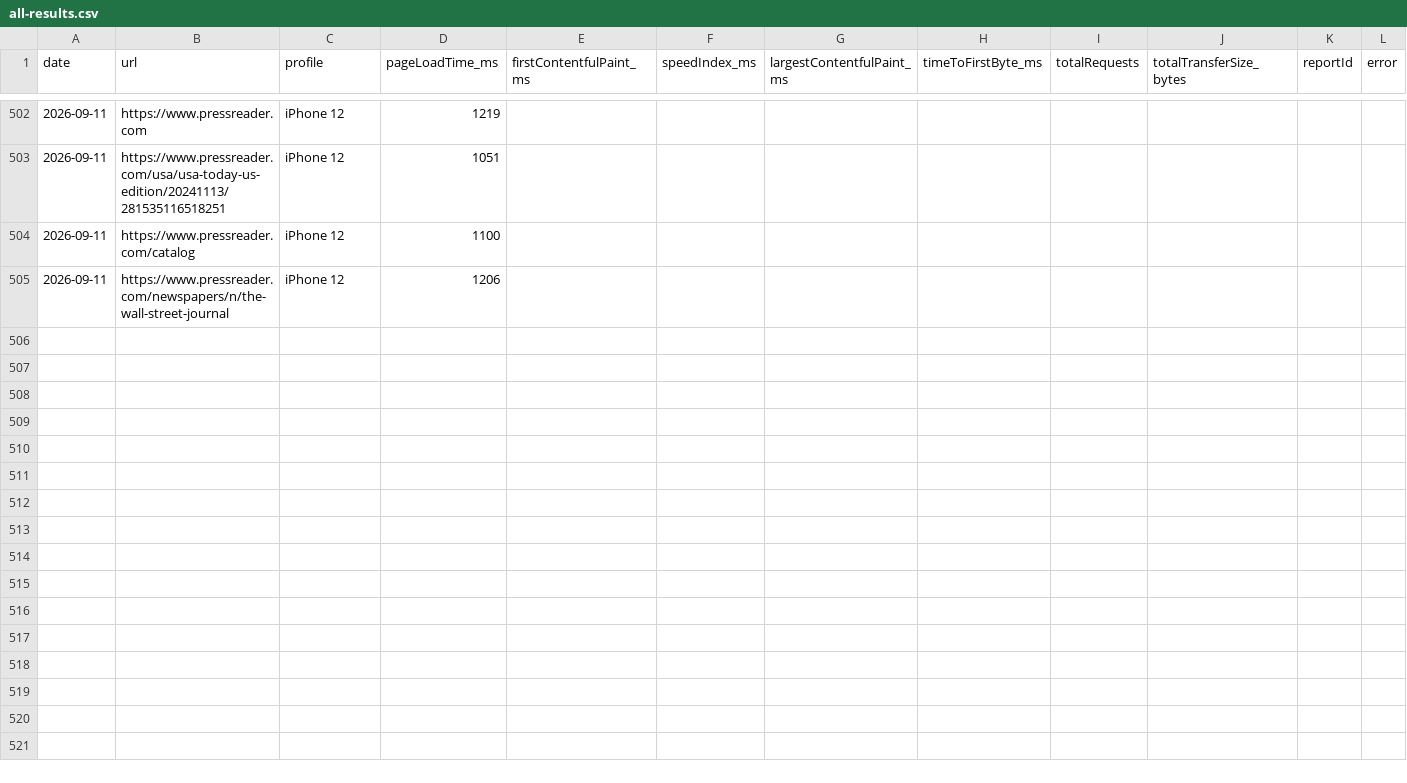
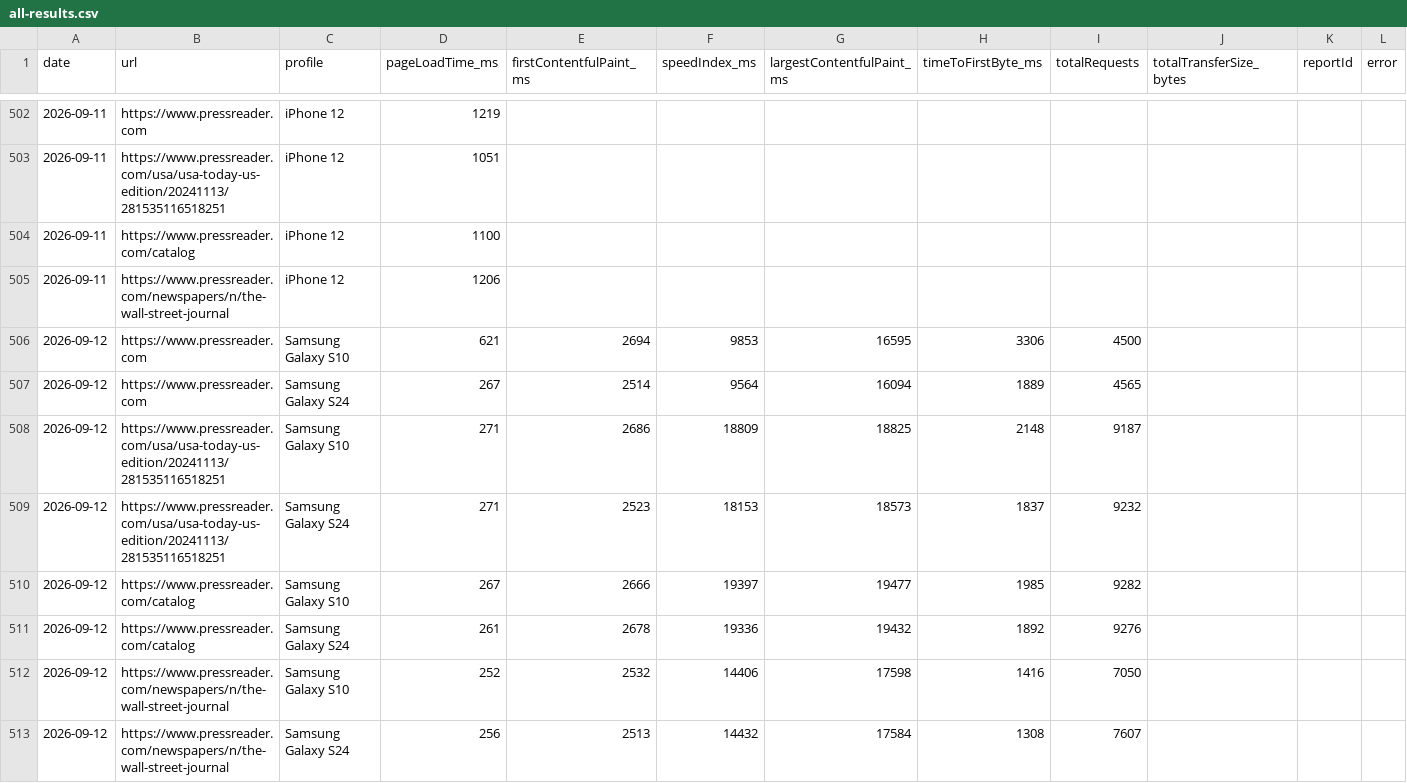
Before and after one commit to moe-auda/browser-stack, a CSV file: results/all-results.csv, drawn as a sheet; only a part is shown, gaps mark what is left out; rows hold the shown columns only; the diff names each change by its address in the sheet, - before the commit and + after, or states it on an @@ line.

```diff
--- a/results/all-results.csv
+++ b/results/all-results.csv
+row 506: 2026-09-12 | https://www.pressreader.com | Samsung Galaxy S10 | 621 | 2694 | 9853 | 16595 | 3306 | 4500
+row 507: 2026-09-12 | https://www.pressreader.com | Samsung Galaxy S24 | 267 | 2514 | 9564 | 16094 | 1889 | 4565
+row 508: 2026-09-12 | https://www.pressreader.com/usa/usa-today-us-edition/20241113/281535116518251 | Samsung Galaxy S10 | 271 | 2686 | 18809 | 18825 | 2148 | 9187
+row 509: 2026-09-12 | https://www.pressreader.com/usa/usa-today-us-edition/20241113/281535116518251 | Samsung Galaxy S24 | 271 | 2523 | 18153 | 18573 | 1837 | 9232
+row 510: 2026-09-12 | https://www.pressreader.com/catalog | Samsung Galaxy S10 | 267 | 2666 | 19397 | 19477 | 1985 | 9282
+row 511: 2026-09-12 | https://www.pressreader.com/catalog | Samsung Galaxy S24 | 261 | 2678 | 19336 | 19432 | 1892 | 9276
+row 512: 2026-09-12 | https://www.pressreader.com/newspapers/n/the-wall-street-journal | Samsung Galaxy S10 | 252 | 2532 | 14406 | 17598 | 1416 | 7050
+row 513: 2026-09-12 | https://www.pressreader.com/newspapers/n/the-wall-street-journal | Samsung Galaxy S24 | 256 | 2513 | 14432 | 17584 | 1308 | 7607
```
Also changed, not shown: 2 other files.
